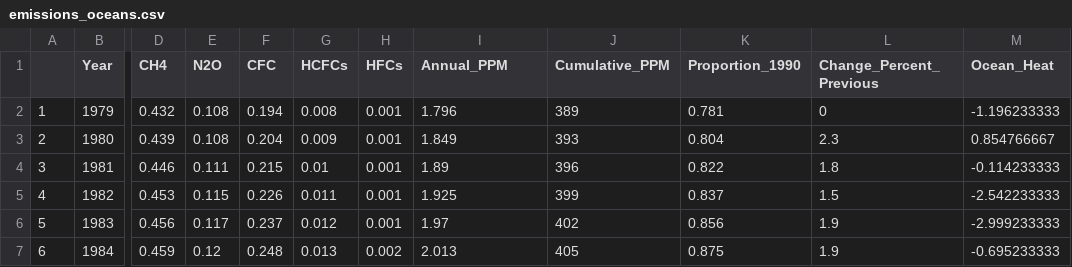
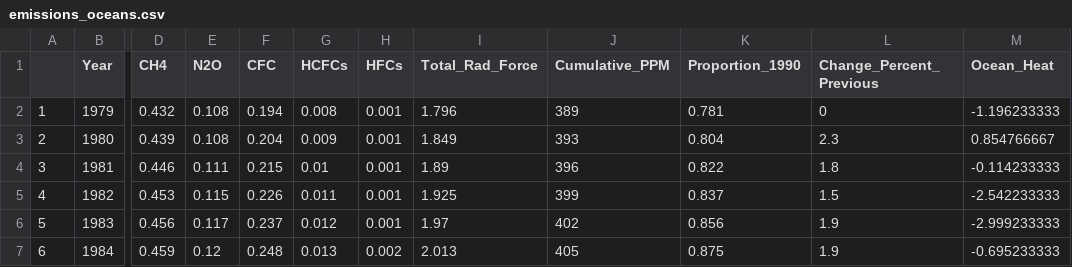
Before and after one commit to JonahByther/DAT4500_Project, a CSV file: emissions_oceans.csv, drawn as a sheet; only a part is shown, gaps mark what is left out; the diff names each change by its address in the sheet, - before the commit and + after, or states it on an @@ line.

Commit message:
Renamed misunderstood variable

```diff
--- a/emissions_oceans.csv
+++ b/emissions_oceans.csv
-I1: Annual_PPM
+I1: Total_Rad_Force
```
